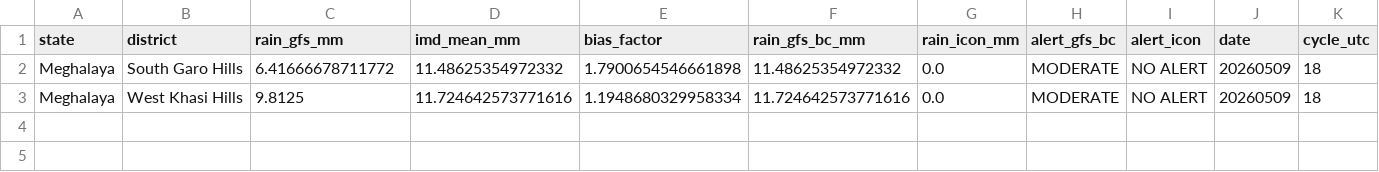
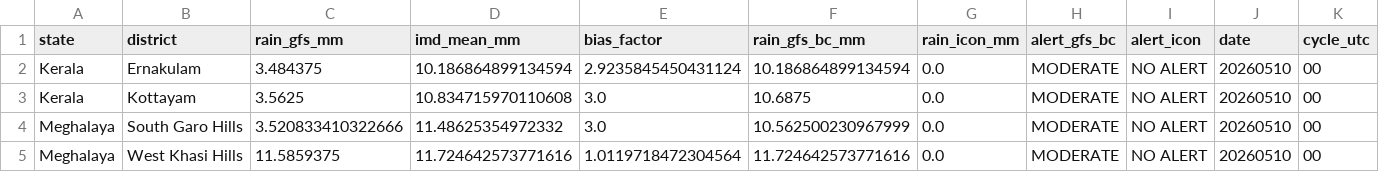
Before and after one commit to ajay2dhy/rainfall-dss, a CSV file: India_24h_GFS_IMD_ICON_ALERTS.csv, drawn as a sheet.

```diff
--- a/India_24h_GFS_IMD_ICON_ALERTS.csv
+++ b/India_24h_GFS_IMD_ICON_ALERTS.csv
@@ -1,3 +1,5 @@
 state,district,rain_gfs_mm,imd_mean_mm,bias_factor,rain_gfs_bc_mm,rain_icon_mm,alert_gfs_bc,alert_icon,date,cycle_utc
-Meghalaya,South Garo Hills,6.41666678711772,11.48625354972332,1.7900654546661898,11.48625354972332,0.0,MODERATE,NO ALERT,20260509,18
-Meghalaya,West Khasi Hills,9.8125,11.724642573771616,1.1948680329958334,11.724642573771616,0.0,MODERATE,NO ALERT,20260509,18
+Kerala,Ernakulam,3.484375,10.186864899134594,2.9235845450431124,10.186864899134594,0.0,MODERATE,NO ALERT,20260510,00
+Kerala,Kottayam,3.5625,10.834715970110608,3.0,10.6875,0.0,MODERATE,NO ALERT,20260510,00
+Meghalaya,South Garo Hills,3.520833410322666,11.48625354972332,3.0,10.562500230967999,0.0,MODERATE,NO ALERT,20260510,00
+Meghalaya,West Khasi Hills,11.5859375,11.724642573771616,1.0119718472304564,11.724642573771616,0.0,MODERATE,NO ALERT,20260510,00
```
Also changed, not shown: India_24h_GFS_IMD_ICON_Rainfall.csv.
